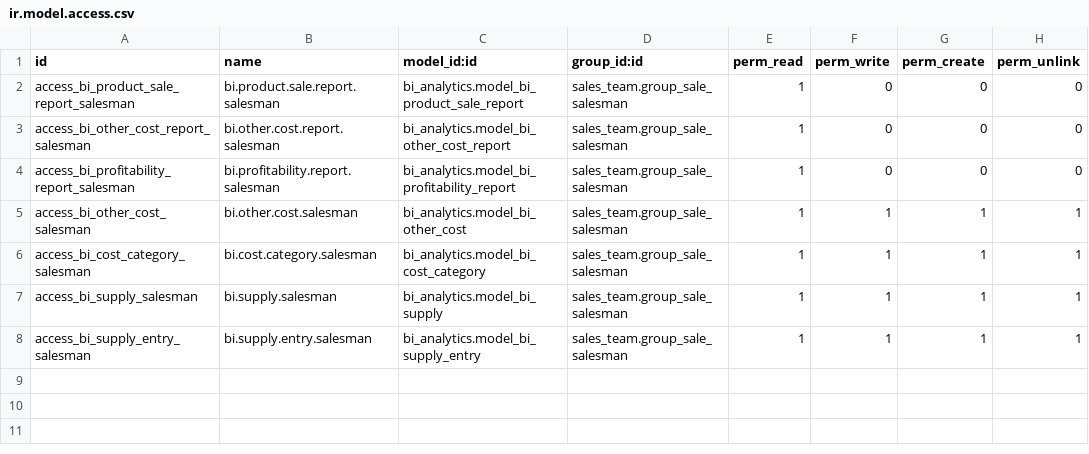
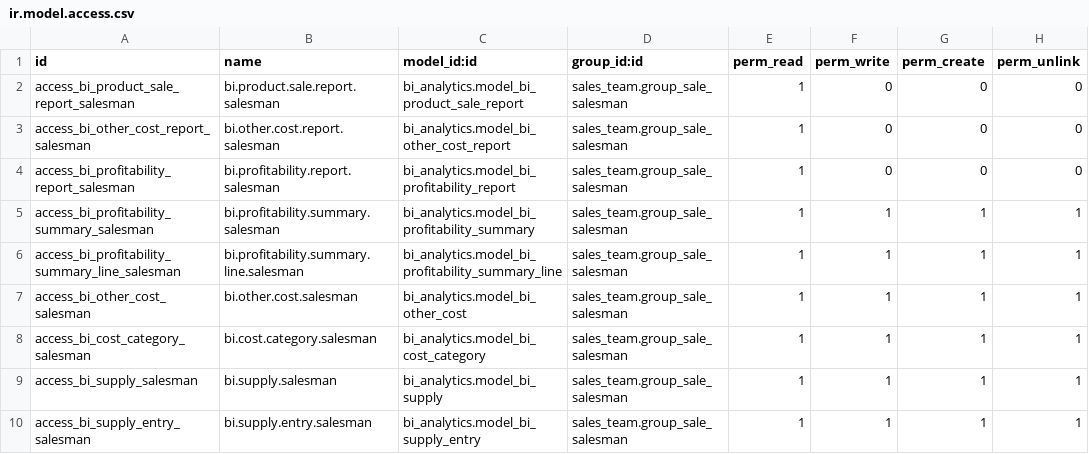
Before and after one commit to aprezcuba24/odoo, a CSV file: own_modules/bi_analytics/security/ir.model.access.csv, drawn as a sheet; the diff names each change by its address in the sheet, - before the commit and + after, or states it on an @@ line.

```diff
--- a/own_modules/bi_analytics/security/ir.model.access.csv
+++ b/own_modules/bi_analytics/security/ir.model.access.csv
+row 5: access_bi_profitability_summary_salesman | bi.profitability.summary.salesman | bi_analytics.model_bi_profitability_summary | sales_team.group_sale_salesman | 1 | 1 | 1 | 1
+row 6: access_bi_profitability_summary_line_salesman | bi.profitability.summary.line.salesman | bi_analytics.model_bi_profitability_summary_line | sales_team.group_sale_salesman | 1 | 1 | 1 | 1
```
Also changed, not shown: 10 other files.
